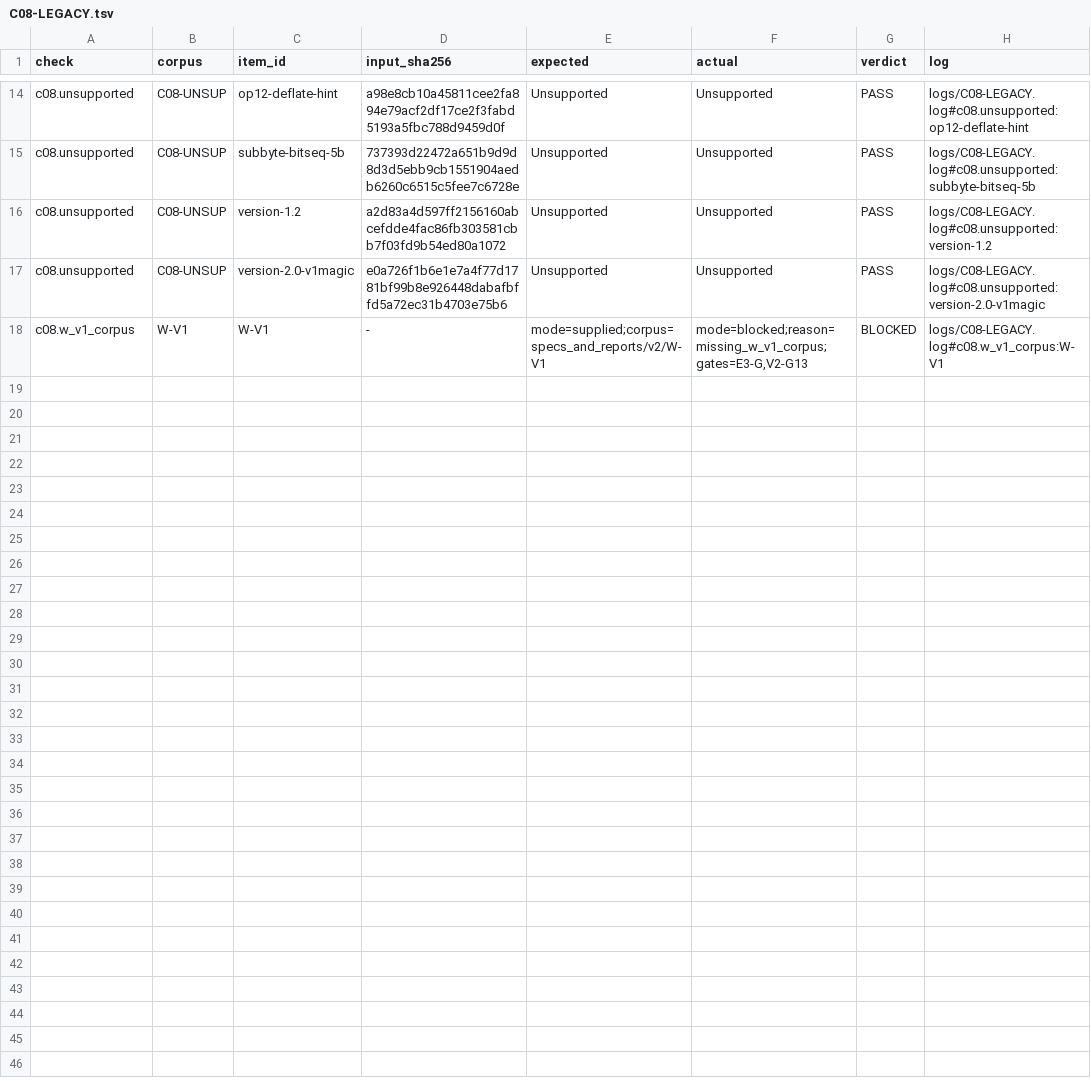
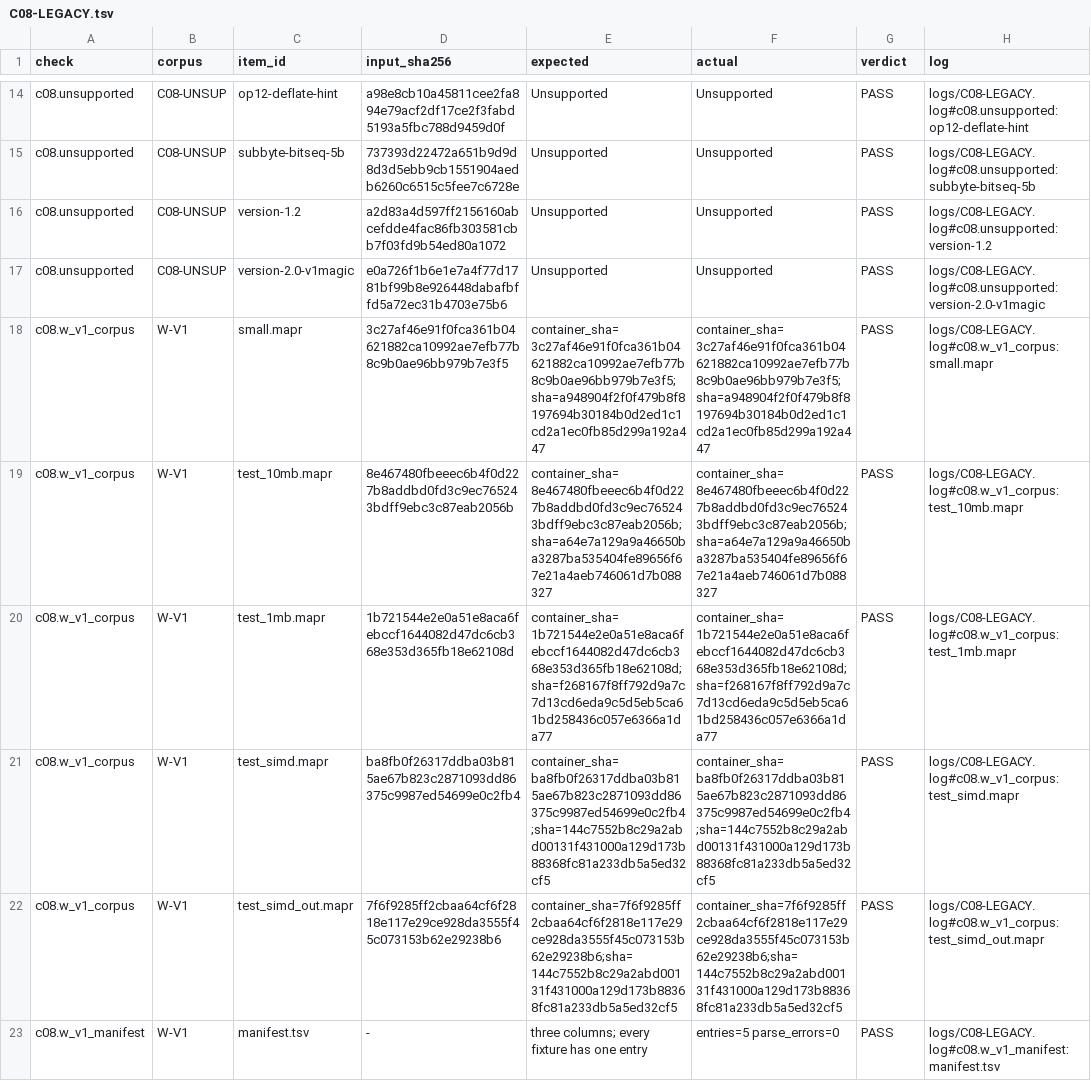
Before and after one commit to nexuss0781/MARP, a TSV file: specs_and_reports/v2/gates/C08-LEGACY.tsv, drawn as a sheet; only a part is shown, gaps mark what is left out.

Commit message:
Pin legacy fixtures and verify E3-G denotations
Co-authored-by: arena-agent <297053741+arena-agent@users.noreply.github.com>

```diff
--- a/specs_and_reports/v2/gates/C08-LEGACY.tsv
+++ b/specs_and_reports/v2/gates/C08-LEGACY.tsv
@@ -17,2 +17,7 @@ c08.unsupported	C08-UNSUP	version-1.2	a2d83a4d597ff2156160abcefdde4fac86fb303581
 c08.unsupported	C08-UNSUP	version-2.0-v1magic	e0a726f1b6e1e7a4f77d1781bf99b8e926448dabafbffd5a72ec31b4703e75b6	Unsupported	Unsupported	PASS	logs/C08-LEGACY.log#c08.unsupported:version-2.0-v1magic
-c08.w_v1_corpus	W-V1	W-V1	-	mode=supplied;corpus=specs_and_reports/v2/W-V1	mode=blocked;reason=missing_w_v1_corpus;gates=E3-G,V2-G13	BLOCKED	logs/C08-LEGACY.log#c08.w_v1_corpus:W-V1
+c08.w_v1_corpus	W-V1	small.mapr	3c27af46e91f0fca361b04621882ca10992ae7efb77b8c9b0ae96bb979b7e3f5	container_sha=3c27af46e91f0fca361b04621882ca10992ae7efb77b8c9b0ae96bb979b7e3f5;sha=a948904f2f0f479b8f8197694b30184b0d2ed1c1cd2a1ec0fb85d299a192a447	container_sha=3c27af46e91f0fca361b04621882ca10992ae7efb77b8c9b0ae96bb979b7e3f5;sha=a948904f2f0f479b8f8197694b30184b0d2ed1c1cd2a1ec0fb85d299a192a447	PASS	logs/C08-LEGACY.log#c08.w_v1_corpus:small.mapr
+c08.w_v1_corpus	W-V1	test_10mb.mapr	8e467480fbeeec6b4f0d227b8addbd0fd3c9ec765243bdff9ebc3c87eab2056b	container_sha=8e467480fbeeec6b4f0d227b8addbd0fd3c9ec765243bdff9ebc3c87eab2056b;sha=a64e7a129a9a46650ba3287ba535404fe89656f67e21a4aeb746061d7b088327	container_sha=8e467480fbeeec6b4f0d227b8addbd0fd3c9ec765243bdff9ebc3c87eab2056b;sha=a64e7a129a9a46650ba3287ba535404fe89656f67e21a4aeb746061d7b088327	PASS	logs/C08-LEGACY.log#c08.w_v1_corpus:test_10mb.mapr
+c08.w_v1_corpus	W-V1	test_1mb.mapr	1b721544e2e0a51e8aca6febccf1644082d47dc6cb368e353d365fb18e62108d	container_sha=1b721544e2e0a51e8aca6febccf1644082d47dc6cb368e353d365fb18e62108d;sha=f268167f8ff792d9a7c7d13cd6eda9c5d5eb5ca61bd258436c057e6366a1da77	container_sha=1b721544e2e0a51e8aca6febccf1644082d47dc6cb368e353d365fb18e62108d;sha=f268167f8ff792d9a7c7d13cd6eda9c5d5eb5ca61bd258436c057e6366a1da77	PASS	logs/C08-LEGACY.log#c08.w_v1_corpus:test_1mb.mapr
+c08.w_v1_corpus	W-V1	test_simd.mapr	ba8fb0f26317ddba03b815ae67b823c2871093dd86375c9987ed54699e0c2fb4	container_sha=ba8fb0f26317ddba03b815ae67b823c2871093dd86375c9987ed54699e0c2fb4;sha=144c7552b8c29a2abd00131f431000a129d173b88368fc81a233db5a5ed32cf5	container_sha=ba8fb0f26317ddba03b815ae67b823c2871093dd86375c9987ed54699e0c2fb4;sha=144c7552b8c29a2abd00131f431000a129d173b88368fc81a233db5a5ed32cf5	PASS	logs/C08-LEGACY.log#c08.w_v1_corpus:test_simd.mapr
+c08.w_v1_corpus	W-V1	test_simd_out.mapr	7f6f9285ff2cbaa64cf6f2818e117e29ce928da3555f45c073153b62e29238b6	container_sha=7f6f9285ff2cbaa64cf6f2818e117e29ce928da3555f45c073153b62e29238b6;sha=144c7552b8c29a2abd00131f431000a129d173b88368fc81a233db5a5ed32cf5	container_sha=7f6f9285ff2cbaa64cf6f2818e117e29ce928da3555f45c073153b62e29238b6;sha=144c7552b8c29a2abd00131f431000a129d173b88368fc81a233db5a5ed32cf5	PASS	logs/C08-LEGACY.log#c08.w_v1_corpus:test_simd_out.mapr
+c08.w_v1_manifest	W-V1	manifest.tsv	-	three columns; every fixture has one entry	entries=5 parse_errors=0	PASS	logs/C08-LEGACY.log#c08.w_v1_manifest:manifest.tsv
```
Also changed, not shown: specs_and_reports/v2/evidence/E3/MANIFEST.tsv, 26 other files.
